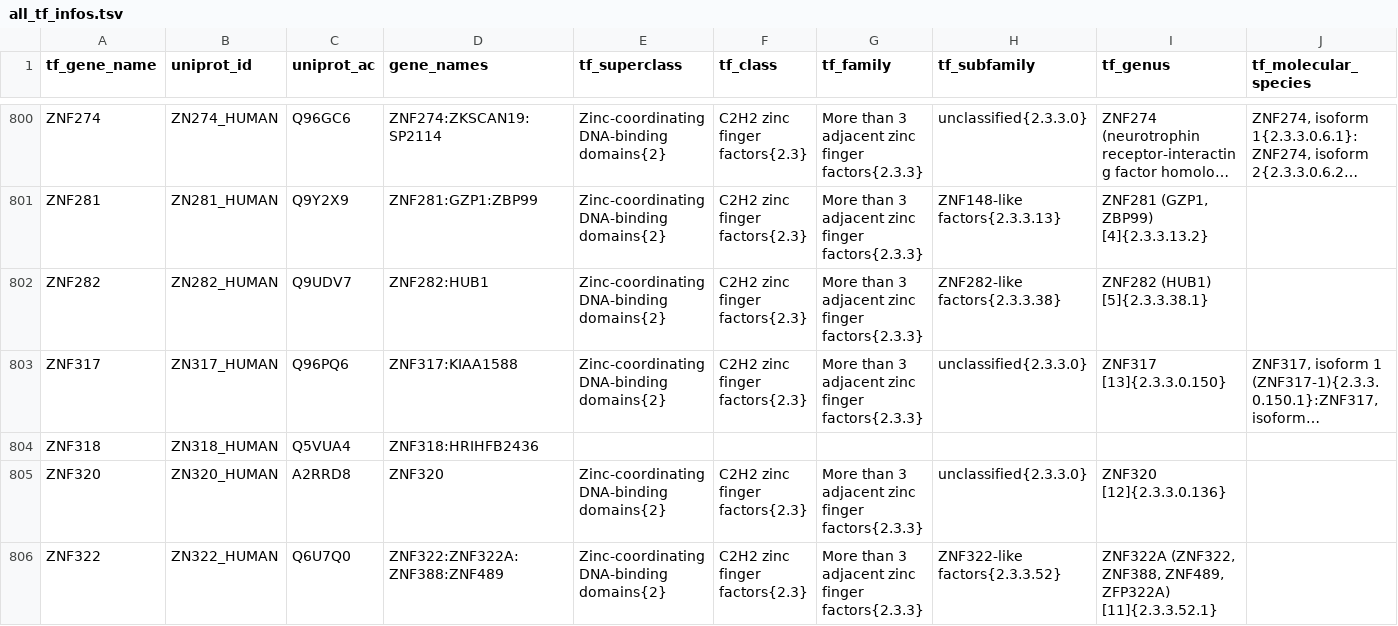
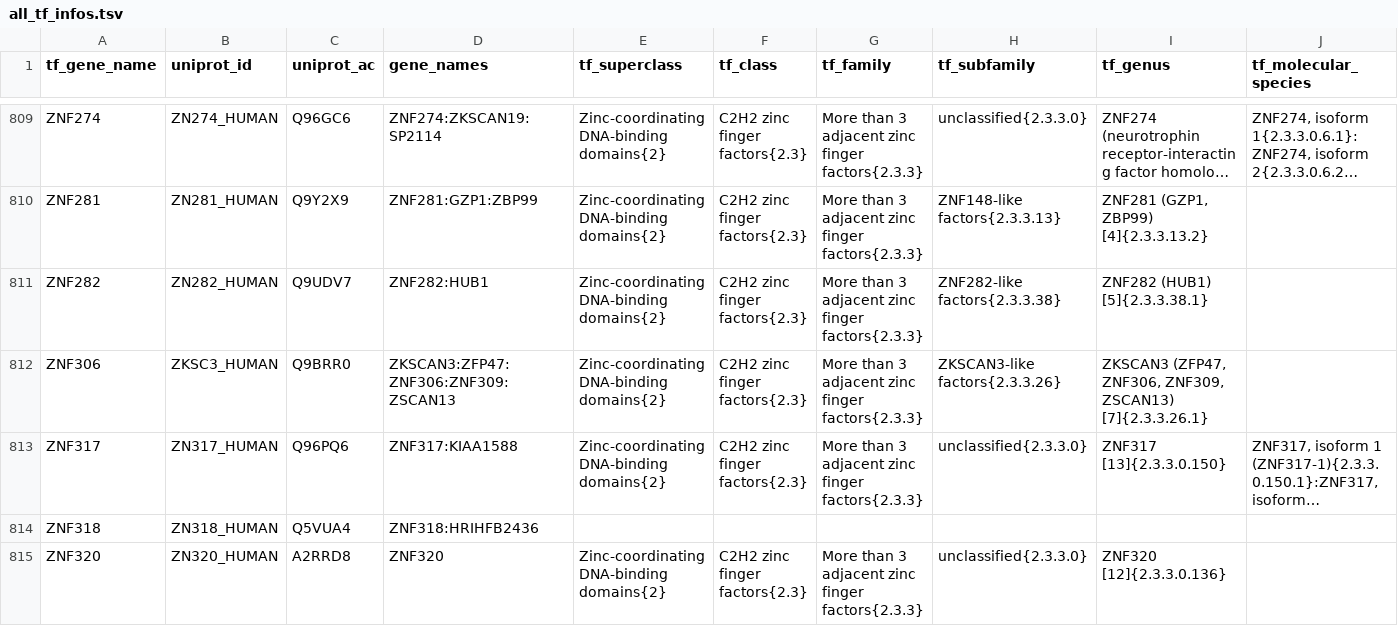
Before and after one commit to autosome-ru/motif_benchmarking_paper, a TSV file: all_tf_infos.tsv, drawn as a sheet; only a part is shown, gaps mark what is left out; the shorter side is filled out with more unchanged rows; long unchanged cells end in …; the diff covers the shown part only; the diff names each change by its address in the sheet, - before the commit and + after, or states it on an @@ line.

```diff
--- a/all_tf_infos.tsv
+++ b/all_tf_infos.tsv
+row 812: ZNF306 | ZKSC3_HUMAN | Q9BRR0 | ZKSCAN3:ZFP47:ZNF306:ZNF309:ZSCAN13 | Zinc-coordinating DNA-binding domains{2} | C2H2 zinc finger factors{2.3} | More than 3 adjacent zinc finger factors{2.3.3} | ZKSCAN3-like factors{2.3.3.26} | ZKSCAN3 (ZFP47, ZNF306, ZNF309, ZSCAN13) [7]{2.3.3.26.1}
```
Also changed, not shown: 18 added rows elsewhere in this file, 3 other files.
